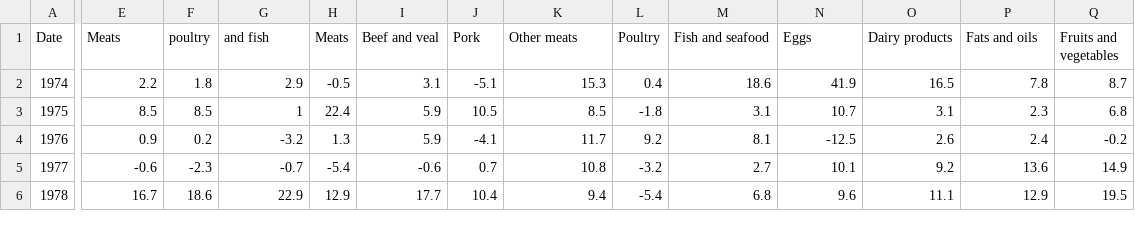
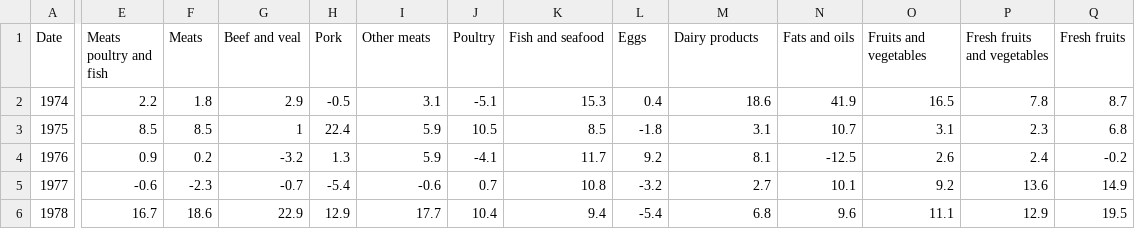
Before and after one commit to Data-Git-Hub/cintel-06-custom, a CSV file: USDA_75_23_CPI.csv, drawn as a sheet; only a part is shown, gaps mark what is left out; the diff covers the shown part only; the diff names each change by its address in the sheet, - before the commit and + after, or states it on an @@ line.

Commit message:
Update USDA_75_23_CPI.csv
P6 Ver Final
- Changed headers not to have "," conflict.

```diff
--- a/USDA_75_23_CPI.csv
+++ b/USDA_75_23_CPI.csv
-E1: Meats
+E1: Meats poultry and fish
-F1: poultry
+F1: Meats
-G1: and fish
+G1: Beef and veal
-H1: Meats
+H1: Pork
-I1: Beef and veal
+I1: Other meats
-J1: Pork
+J1: Poultry
-K1: Other meats
+K1: Fish and seafood
-L1: Poultry
+L1: Eggs
-M1: Fish and seafood
+M1: Dairy products
-N1: Eggs
+N1: Fats and oils
-O1: Dairy products
+O1: Fruits and vegetables
-P1: Fats and oils
+P1: Fresh fruits and vegetables
-Q1: Fruits and vegetables
+Q1: Fresh fruits
```
Also changed, not shown: 8 edited cells elsewhere in this file.
